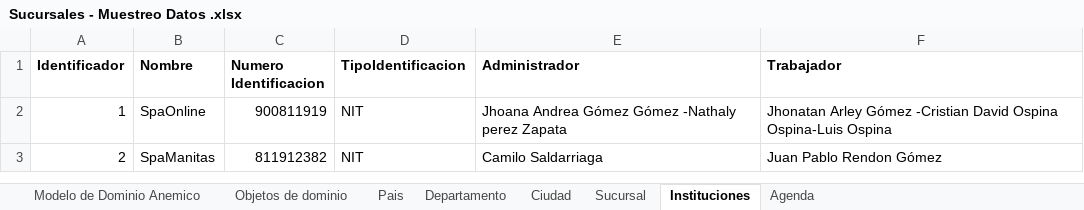
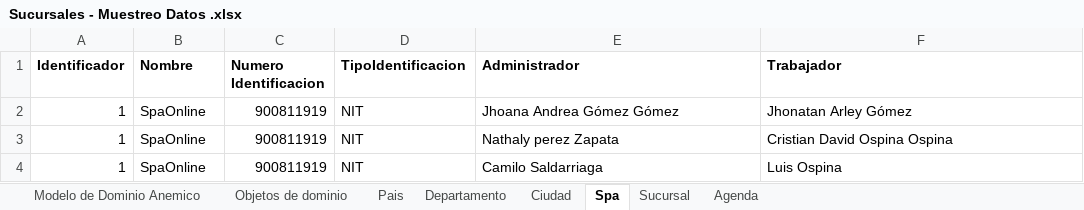
Before and after one commit to cristianospina/DOO, an Excel workbook: SpaOnline/ModeloDominio/Sucursales - Muestreo Datos .xlsx, sheet Spa, drawn as a sheet; values as stored, in another font and other column widths than the file's, no borders; removed rows and columns are numbered as before the commit, all else as after; the diff names each change by its address in the sheet, - before the commit and + after, or states it on an @@ line.

Commit message:
Corrección muestreo de datos Sucursales

```diff
--- a/SpaOnline/ModeloDominio/Sucursales - Muestreo Datos .xlsx (sheet Spa)
+++ b/SpaOnline/ModeloDominio/Sucursales - Muestreo Datos .xlsx (sheet Spa)
-sheet tab: Instituciones
+sheet tab: Spa
@@ sheet tab order changed: Modelo de Dominio Anemico | Objetos de dominio | Pais | Departamento | Ciudad | Spa | Sucursal | Agenda @@
+row 2: 1 | SpaOnline | 900811919 | NIT | Jhoana Andrea Gómez Gómez | Jhonatan Arley Gómez
-E3 (Administrador): Jhoana Andrea Gómez Gómez -Nathaly perez Zapata
+E3 (Administrador): Nathaly perez Zapata
-F3 (Trabajador): Jhonatan Arley Gómez -Cristian David Ospina Ospina-Luis Ospina
+F3 (Trabajador): Cristian David Ospina Ospina
-row 3: 2 | SpaManitas | 811912382 | NIT | Camilo Saldarriaga | Juan Pablo Rendon Gómez
+row 4: 1 | SpaOnline | 900811919 | NIT | Camilo Saldarriaga | Luis Ospina
```
Also changed, not shown: sheet Objetos de dominio, formulas that keep their value, charts or pictures, 2 other files.
